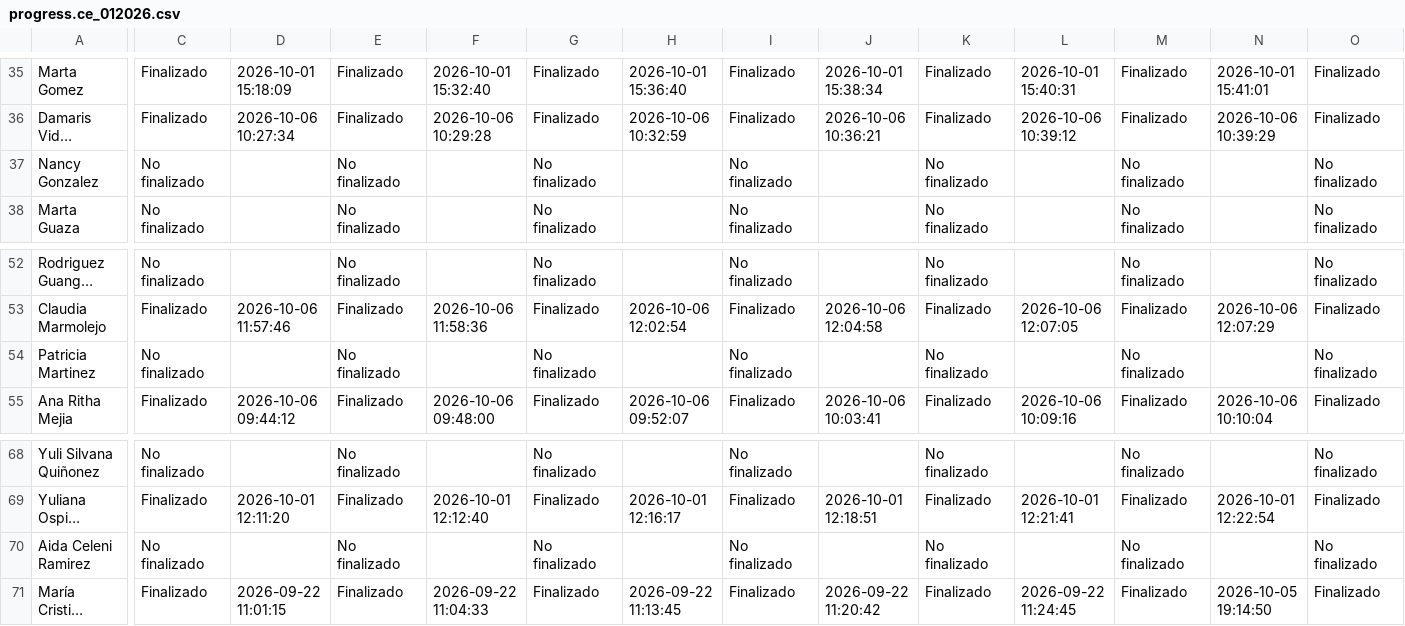
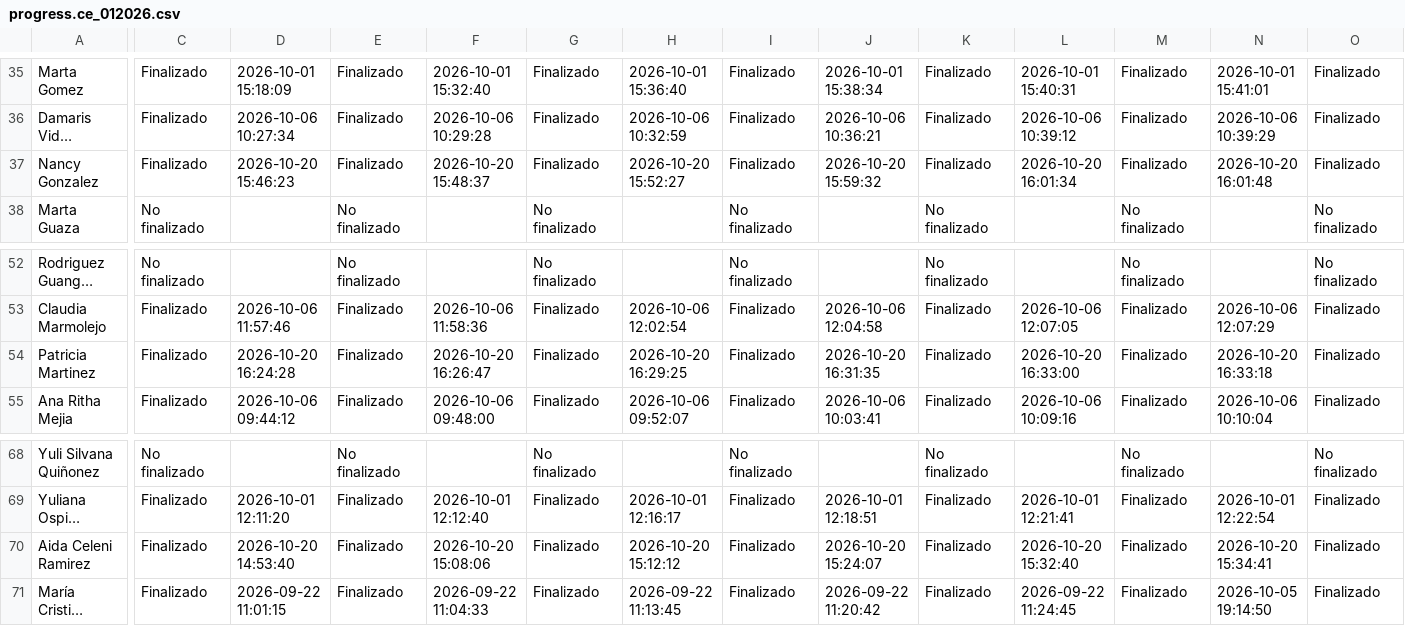
Before and after one commit to SecSaludCali/Tesis_Moodle, a CSV file: descargas_moodle/progress.ce_012026.csv, drawn as a sheet; only a part is shown, gaps mark what is left out; long unchanged cells end in …; the diff covers the shown part only; the diff names each change by its address in the sheet, - before the commit and + after, or states it on an @@ line.

```diff
--- a/descargas_moodle/progress.ce_012026.csv
+++ b/descargas_moodle/progress.ce_012026.csv
-C37: No finalizado
+C37: Finalizado
-D37: (empty)
+D37: 2026-10-20 15:46:23
-E37: No finalizado
+E37: Finalizado
-F37: (empty)
+F37: 2026-10-20 15:48:37
-G37: No finalizado
+G37: Finalizado
-H37: (empty)
+H37: 2026-10-20 15:52:27
-I37: No finalizado
+I37: Finalizado
-J37: (empty)
+J37: 2026-10-20 15:59:32
-K37: No finalizado
+K37: Finalizado
-L37: (empty)
+L37: 2026-10-20 16:01:34
-M37: No finalizado
+M37: Finalizado
-N37: (empty)
+N37: 2026-10-20 16:01:48
-O37: No finalizado
+O37: Finalizado
-C54: No finalizado
+C54: Finalizado
-D54: (empty)
+D54: 2026-10-20 16:24:28
-E54: No finalizado
+E54: Finalizado
-F54: (empty)
+F54: 2026-10-20 16:26:47
-G54: No finalizado
+G54: Finalizado
-H54: (empty)
+H54: 2026-10-20 16:29:25
-I54: No finalizado
+I54: Finalizado
-J54: (empty)
+J54: 2026-10-20 16:31:35
-K54: No finalizado
+K54: Finalizado
-L54: (empty)
+L54: 2026-10-20 16:33:00
-M54: No finalizado
+M54: Finalizado
-N54: (empty)
+N54: 2026-10-20 16:33:18
-O54: No finalizado
+O54: Finalizado
-C70: No finalizado
+C70: Finalizado
-D70: (empty)
+D70: 2026-10-20 14:53:40
-E70: No finalizado
+E70: Finalizado
-F70: (empty)
+F70: 2026-10-20 15:08:06
-G70: No finalizado
+G70: Finalizado
-H70: (empty)
+H70: 2026-10-20 15:12:12
-I70: No finalizado
+I70: Finalizado
-J70: (empty)
+J70: 2026-10-20 15:24:07
-K70: No finalizado
+K70: Finalizado
-L70: (empty)
+L70: 2026-10-20 15:32:40
-M70: No finalizado
+M70: Finalizado
-N70: (empty)
+N70: 2026-10-20 15:34:41
-O70: No finalizado
+O70: Finalizado
```
Also changed, not shown: 17 edited cells elsewhere in this file, descargas_moodle/progress.sbpcd_2026.csv, descargas_moodle/progress.soat_012026.csv, 14 other files.
